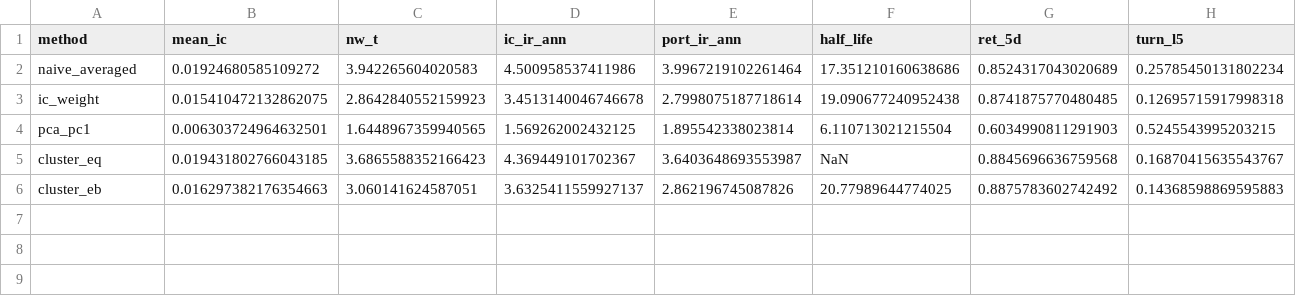
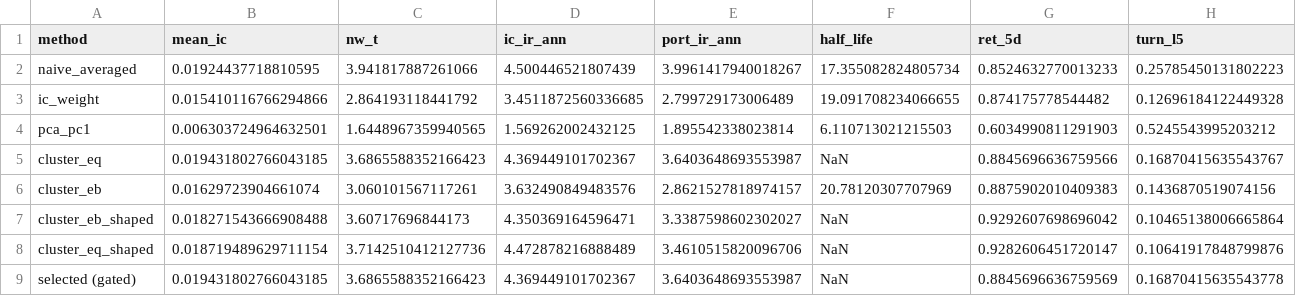
Before and after one commit to HashimAlmodamagha/ultramarin-feature-composition, a CSV file: results/holdout_c4.csv, drawn as a sheet.

```diff
--- a/results/holdout_c4.csv
+++ b/results/holdout_c4.csv
@@ -1,6 +1,9 @@
 method,mean_ic,nw_t,ic_ir_ann,port_ir_ann,half_life,ret_5d,turn_l5
-naive_averaged,0.01924680585109272,3.942265604020583,4.500958537411986,3.9967219102261464,17.351210160638686,0.8524317043020689,0.25785450131802234
-ic_weight,0.015410472132862075,2.8642840552159923,3.4513140046746678,2.7998075187718614,19.090677240952438,0.8741875770480485,0.12695715917998318
-pca_pc1,0.006303724964632501,1.6448967359940565,1.569262002432125,1.895542338023814,6.110713021215504,0.6034990811291903,0.5245543995203215
-cluster_eq,0.019431802766043185,3.6865588352166423,4.369449101702367,3.6403648693553987,NaN,0.8845696636759568,0.16870415635543767
-cluster_eb,0.016297382176354663,3.060141624587051,3.6325411559927137,2.862196745087826,20.77989644774025,0.8875783602742492,0.14368598869595883
+naive_averaged,0.01924437718810595,3.941817887261066,4.500446521807439,3.9961417940018267,17.355082824805734,0.8524632770013233,0.25785450131802223
+ic_weight,0.015410116766294866,2.864193118441792,3.4511872560336685,2.799729173006489,19.091708234066655,0.874175778544482,0.12696184122449328
+pca_pc1,0.006303724964632501,1.6448967359940565,1.569262002432125,1.895542338023814,6.110713021215503,0.6034990811291903,0.5245543995203212
+cluster_eq,0.019431802766043185,3.6865588352166423,4.369449101702367,3.6403648693553987,NaN,0.8845696636759566,0.16870415635543767
+cluster_eb,0.01629723904661074,3.060101567117261,3.632490849483576,2.8621527818974157,20.78120307707969,0.8875902010409383,0.1436870519074156
+cluster_eb_shaped,0.018271543666908488,3.60717696844173,4.350369164596471,3.3387598602302027,NaN,0.9292607698696042,0.10465138006665864
+cluster_eq_shaped,0.018719489629711154,3.7142510412127736,4.472878216888489,3.4610515820096706,NaN,0.9282606451720147,0.10641917848799876
+selected (gated),0.019431802766043185,3.6865588352166423,4.369449101702367,3.6403648693553987,NaN,0.8845696636759569,0.16870415635543778
```
Also changed, not shown: results/cv_c4.csv, results/holdout_c1.csv, 9 other files.
